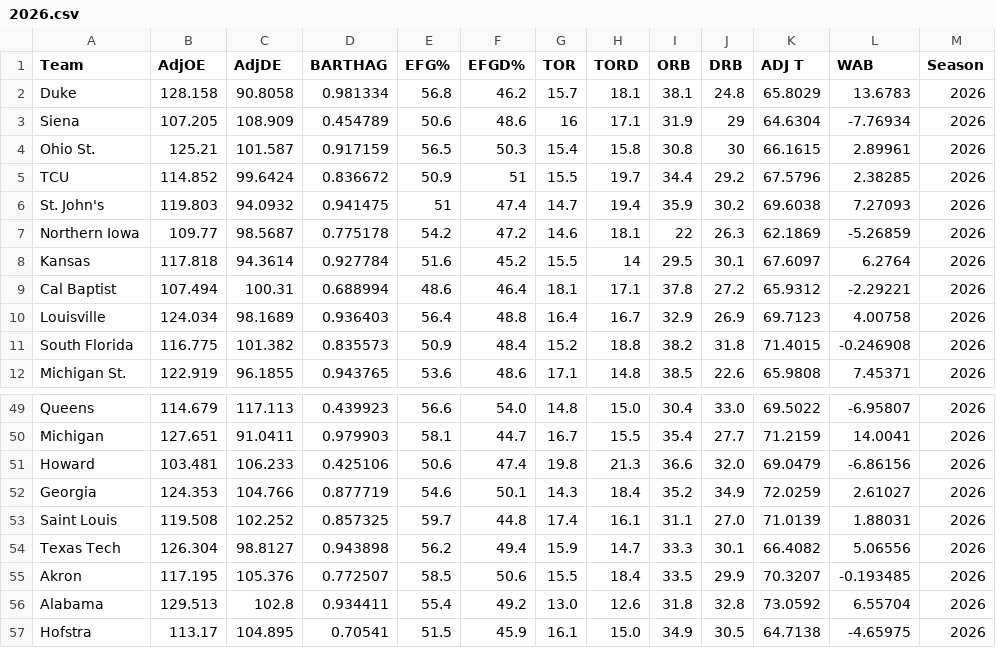
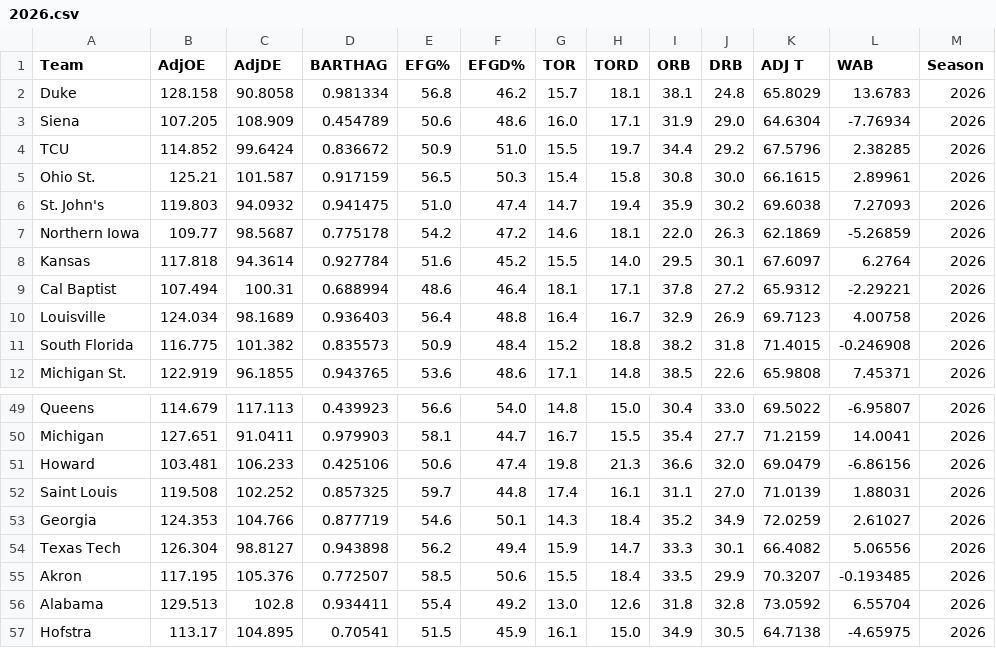
Before and after one commit to joshuasanty/March-Madness-Picks-Statistics, a CSV file: bart_torvik_data_model/all_probability_data/2026.csv, drawn as a sheet; only a part is shown, gaps mark what is left out; the diff covers the shown part only.

```diff
--- a/bart_torvik_data_model/all_probability_data/2026.csv
+++ b/bart_torvik_data_model/all_probability_data/2026.csv
@@ -2,8 +2,8 @@ Team,AdjOE,AdjDE,BARTHAG,EFG%,EFGD%,TOR,TORD,ORB,DRB,ADJ T,WAB,Season
 Duke,128.158,90.8058,0.981334,56.8,46.2,15.7,18.1,38.1,24.8,65.8029,13.6783,2026
-Siena,107.205,108.909,0.454789,50.6,48.6,16,17.1,31.9,29,64.6304,-7.76934,2026
-Ohio St.,125.21,101.587,0.917159,56.5,50.3,15.4,15.8,30.8,30,66.1615,2.89961,2026
-TCU,114.852,99.6424,0.836672,50.9,51,15.5,19.7,34.4,29.2,67.5796,2.38285,2026
-St. John's,119.803,94.0932,0.941475,51,47.4,14.7,19.4,35.9,30.2,69.6038,7.27093,2026
-Northern Iowa,109.77,98.5687,0.775178,54.2,47.2,14.6,18.1,22,26.3,62.1869,-5.26859,2026
-Kansas,117.818,94.3614,0.927784,51.6,45.2,15.5,14,29.5,30.1,67.6097,6.2764,2026
+Siena,107.205,108.909,0.454789,50.6,48.6,16.0,17.1,31.9,29.0,64.6304,-7.76934,2026
+TCU,114.852,99.6424,0.836672,50.9,51.0,15.5,19.7,34.4,29.2,67.5796,2.38285,2026
+Ohio St.,125.21,101.587,0.917159,56.5,50.3,15.4,15.8,30.8,30.0,66.1615,2.89961,2026
+St. John's,119.803,94.0932,0.941475,51.0,47.4,14.7,19.4,35.9,30.2,69.6038,7.27093,2026
+Northern Iowa,109.77,98.5687,0.775178,54.2,47.2,14.6,18.1,22.0,26.3,62.1869,-5.26859,2026
+Kansas,117.818,94.3614,0.927784,51.6,45.2,15.5,14.0,29.5,30.1,67.6097,6.2764,2026
 Cal Baptist,107.494,100.31,0.688994,48.6,46.4,18.1,17.1,37.8,27.2,65.9312,-2.29221,2026
@@ -51,4 +51,4 @@ Michigan,127.651,91.0411,0.979903,58.1,44.7,16.7,15.5,35.4,27.7,71.2159,14.0041,
 Howard,103.481,106.233,0.425106,50.6,47.4,19.8,21.3,36.6,32.0,69.0479,-6.86156,2026
+Saint Louis,119.508,102.252,0.857325,59.7,44.8,17.4,16.1,31.1,27.0,71.0139,1.88031,2026
 Georgia,124.353,104.766,0.877719,54.6,50.1,14.3,18.4,35.2,34.9,72.0259,2.61027,2026
-Saint Louis,119.508,102.252,0.857325,59.7,44.8,17.4,16.1,31.1,27.0,71.0139,1.88031,2026
 Texas Tech,126.304,98.8127,0.943898,56.2,49.4,15.9,14.7,33.3,30.1,66.4082,5.06556,2026
```
Also changed, not shown: 1 added row, 1 removed row and 5 moved rows elsewhere in this file, bart_torvik_data_model/randomness_simulation/all_simulation_predictions.csv, 37 other files.
